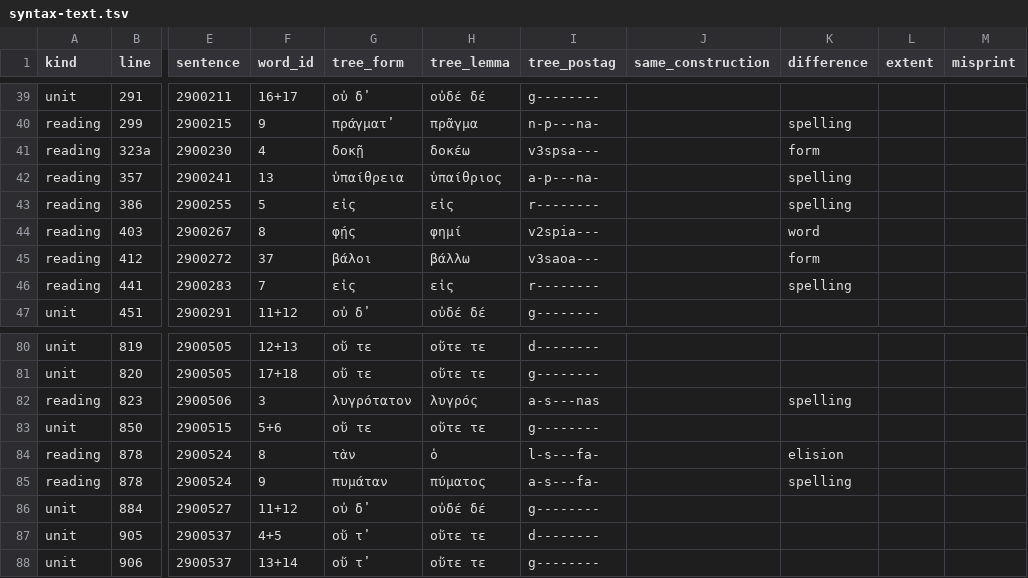
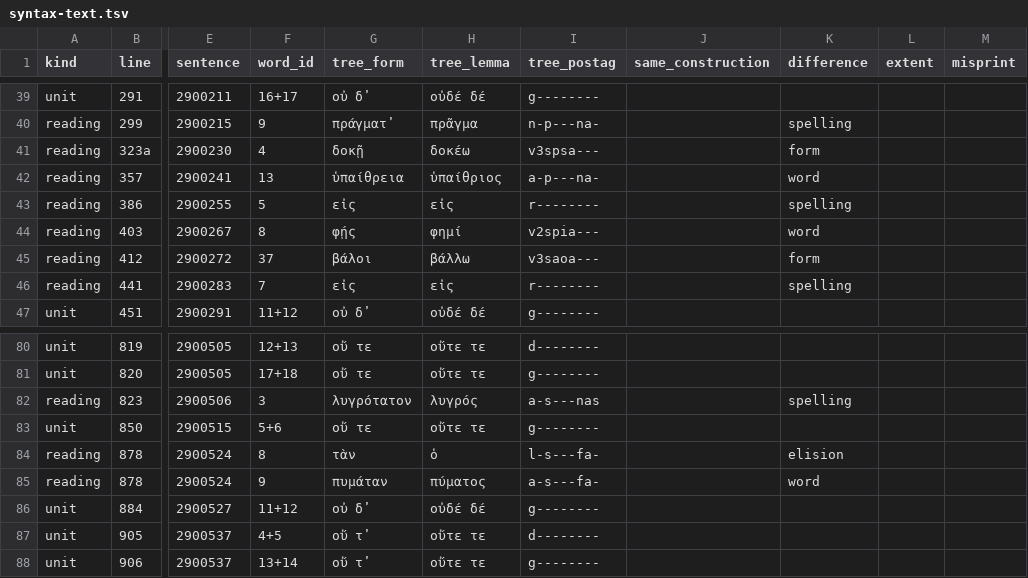
Before and after one commit to polemistes/anagnosis, a TSV file: texts/antigone/syntax-text.tsv, drawn as a sheet; only a part is shown, gaps mark what is left out; the diff names each change by its address in the sheet, - before the commit and + after, or states it on an @@ line.

```diff
--- a/texts/antigone/syntax-text.tsv
+++ b/texts/antigone/syntax-text.tsv
-K42 (difference): spelling
+K42 (difference): word
-K85 (difference): spelling
+K85 (difference): word
```
Also changed, not shown: texts/antigone/tokens.tsv, 1 other file.
